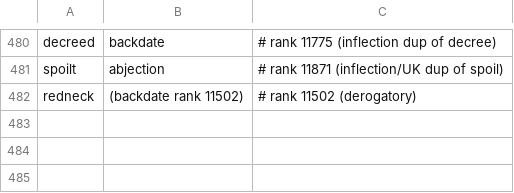
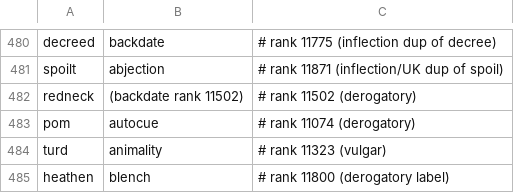
Before and after one commit to alhinawi/henglish-Hinawi-English-Academy, a TSV file: data/vocab-ranks/variants-map.tsv, drawn as a sheet; only a part is shown, gaps mark what is left out.

Commit message:
fix(vocab): manifest v7 - replace pom/turd/heathen (derogatory/vulgar)

```diff
--- a/data/vocab-ranks/variants-map.tsv
+++ b/data/vocab-ranks/variants-map.tsv
@@ -482 +482,4 @@ spoilt	abjection	# rank 11871 (inflection/UK dup of spoil)
 redneck	(backdate rank 11502)	# rank 11502 (derogatory)
+pom	autocue	# rank 11074 (derogatory)
+turd	animality	# rank 11323 (vulgar)
+heathen	blench	# rank 11800 (derogatory label)
```
Also changed, not shown: data/vocab-ranks/english-30k.tsv.
